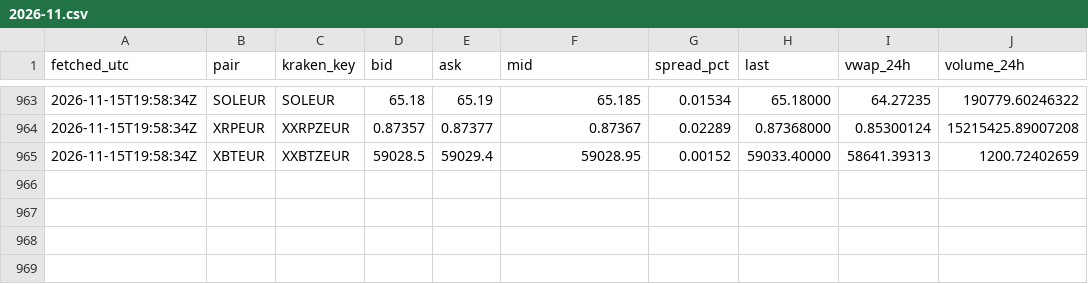
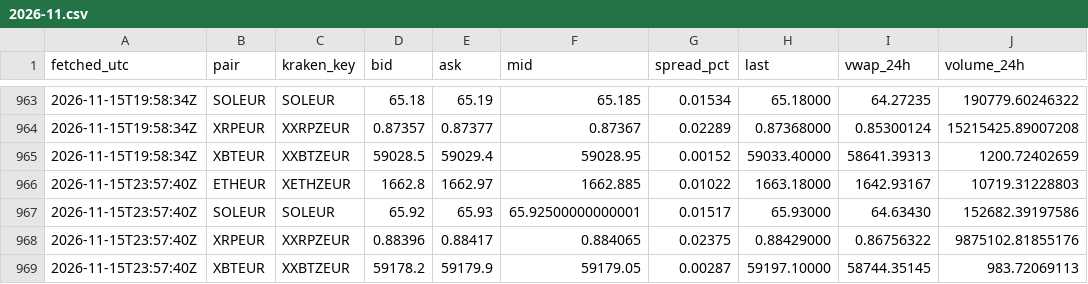
Before and after one commit to dabisattila-design/Medusa-data, a CSV file: data/ticker/2026-11.csv, drawn as a sheet; only a part is shown, gaps mark what is left out.

```diff
--- a/data/ticker/2026-11.csv
+++ b/data/ticker/2026-11.csv
@@ -965 +965,5 @@ fetched_utc,pair,kraken_key,bid,ask,mid,spread_pct,last,vwap_24h,volume_24h
 2026-11-15T19:58:34Z,XBTEUR,XXBTZEUR,59028.5,59029.4,59028.95,0.00152,59033.40000,58641.39313,1200.72402659
+2026-11-15T23:57:40Z,ETHEUR,XETHZEUR,1662.8,1662.97,1662.885,0.01022,1663.18000,1642.93167,10719.31228803
+2026-11-15T23:57:40Z,SOLEUR,SOLEUR,65.92,65.93,65.92500000000001,0.01517,65.93000,64.63430,152682.39197586
+2026-11-15T23:57:40Z,XRPEUR,XXRPZEUR,0.88396,0.88417,0.884065,0.02375,0.88429000,0.86756322,9875102.81855176
+2026-11-15T23:57:40Z,XBTEUR,XXBTZEUR,59178.2,59179.9,59179.05,0.00287,59197.10000,58744.35145,983.72069113
```
Also changed, not shown: data/depth/2026-11.csv, data/ohlc/60/ETHEUR.csv, 3 other files.
